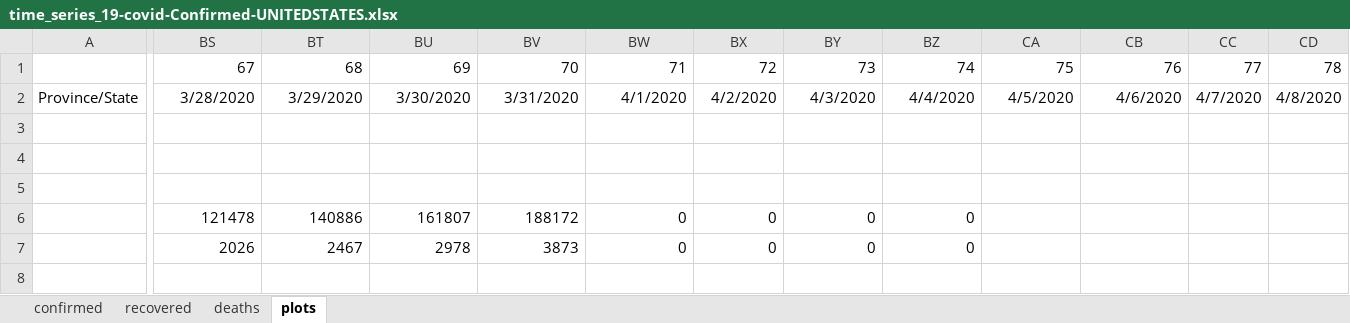
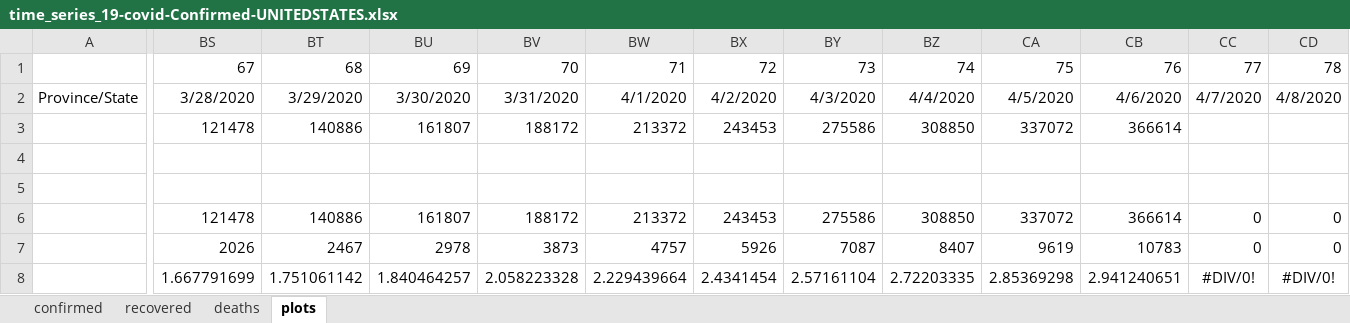
Before and after one commit to kootsoop/kootsoop.github.io, an Excel workbook: files/time_series_19-covid-Confirmed-UNITEDSTATES.xlsx, sheet plots, drawn as a sheet; only a part is shown, gaps mark what is left out; values as stored, in another font and other column widths than the file's, no borders; charts and pictures not drawn; the diff names each change by its address in the sheet, - before the commit and + after, or states it on an @@ line.

```diff
--- a/files/time_series_19-covid-Confirmed-UNITEDSTATES.xlsx (sheet plots)
+++ b/files/time_series_19-covid-Confirmed-UNITEDSTATES.xlsx (sheet plots)
-BS3: (empty)
+BS3: 121478
-BT3: (empty)
+BT3: 140886
-BU3: (empty)
+BU3: 161807
-BV3: (empty)
+BV3: 188172
-BW3: (empty)
+BW3: 213372
-BX3: (empty)
+BX3: 243453
-BY3: (empty)
+BY3: 275586
-BZ3: (empty)
+BZ3: 308850
-CA3: (empty)
+CA3: 337072
-CB3: (empty)
+CB3: 366614
-BW6: 0
+BW6: 213372
-BX6: 0
+BX6: 243453
-BY6: 0
+BY6: 275586
-BZ6: 0
+BZ6: 308850
-CA6: (empty)
+CA6: 337072
-CB6: (empty)
+CB6: 366614
-CC6:CC7: (empty)
+CC6:CC7: 0
-CD6:CD7: (empty)
+CD6:CD7: 0
-BW7: 0
+BW7: 4757
-BX7: 0
+BX7: 5926
-BY7: 0
+BY7: 7087
-BZ7: 0
+BZ7: 8407
-CA7: (empty)
+CA7: 9619
-CB7: (empty)
+CB7: 10783
-BS8: (empty)
+BS8: 1.667791699
-BT8: (empty)
+BT8: 1.751061142
-BU8: (empty)
+BU8: 1.840464257
-BV8: (empty)
+BV8: 2.058223328
-BW8: (empty)
+BW8: 2.229439664
-BX8: (empty)
+BX8: 2.4341454
-BY8: (empty)
+BY8: 2.57161104
-BZ8: (empty)
+BZ8: 2.72203335
-CA8: (empty)
+CA8: 2.85369298
-CB8: (empty)
+CB8: 2.941240651
-CC8: (empty)
+CC8: #DIV/0!
-CD8: (empty)
+CD8: #DIV/0!
```
Also changed, not shown: sheet recovered, sheet deaths, sheet confirmed, hidden cells, charts or pictures.
